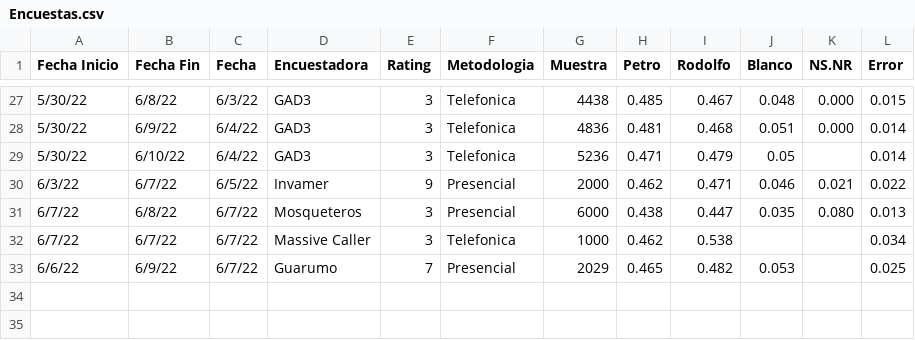
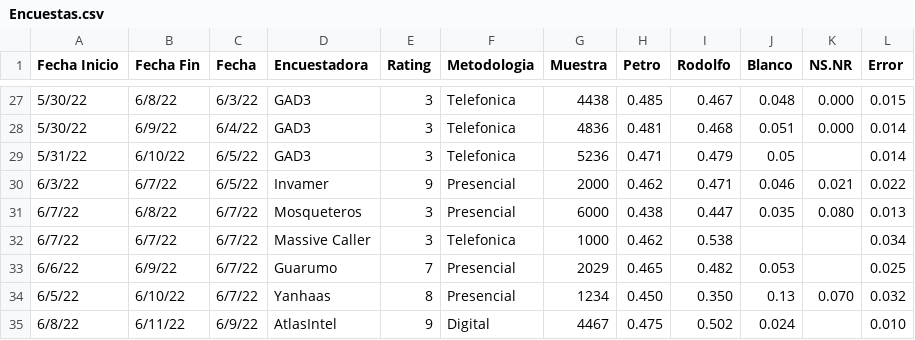
Before and after one commit to PoliticaConDato/Elecciones-2022, a CSV file: data_2nda/Encuestas.csv, drawn as a sheet; only a part is shown, gaps mark what is left out.

Commit message:
Yanhaas y AtlasIntel

```diff
--- a/data_2nda/Encuestas.csv
+++ b/data_2nda/Encuestas.csv
@@ -28,3 +28,3 @@
 5/30/22,6/9/22,6/4/22,GAD3,3,Telefonica,4836,0.481,0.468,0.051,0.000,0.014
-5/30/22,6/10/22,6/4/22,GAD3,3,Telefonica,5236,0.471,0.479,0.05,,0.014
+5/31/22,6/10/22,6/5/22,GAD3,3,Telefonica,5236,0.471,0.479,0.05,,0.014
 6/3/22,6/7/22,6/5/22,Invamer,9,Presencial,2000,0.462,0.471,0.046,0.021,0.022
@@ -33 +33,3 @@
 6/6/22,6/9/22,6/7/22,Guarumo,7,Presencial,2029,0.465,0.482,0.053,,0.025
+6/5/22,6/10/22,6/7/22,Yanhaas,8,Presencial,1234,0.450,0.350,0.13,0.070,0.032
+6/8/22,6/11/22,6/9/22,AtlasIntel,9,Digital,4467,0.475,0.502,0.024,,0.010
```
